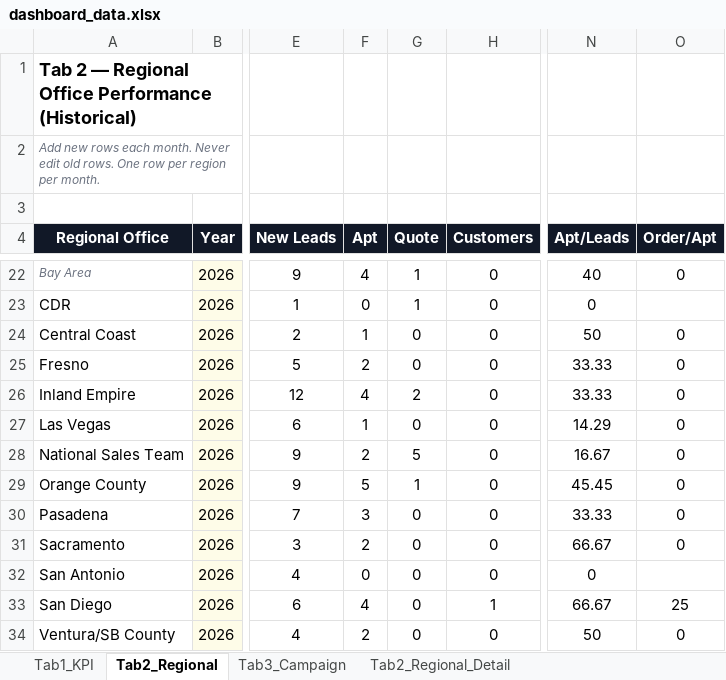
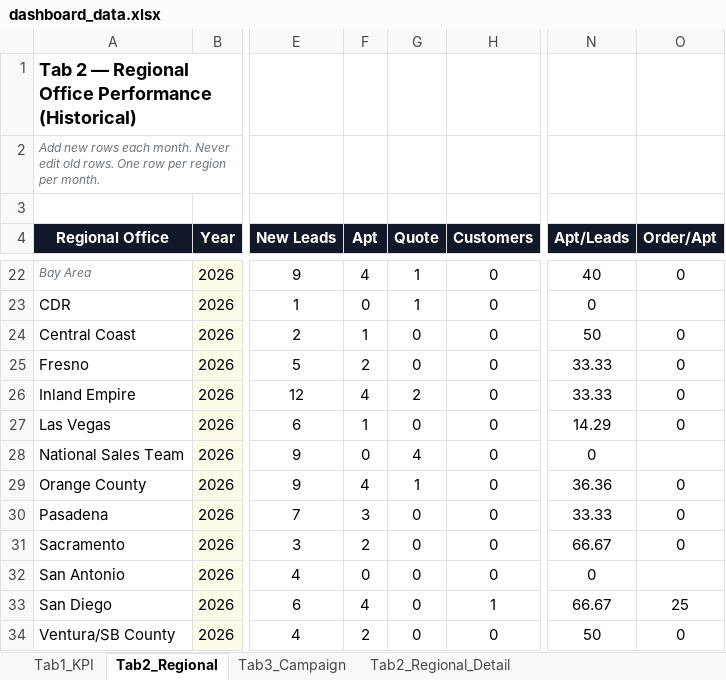
Before and after one commit to panpanlsw-ops/Google-Dashboard, an Excel workbook: dashboard_data.xlsx, sheet Tab2_Regional, drawn as a sheet; only a part is shown, gaps mark what is left out; values as stored, in another font and other column widths than the file's, no borders; the diff names each change by its address in the sheet, - before the commit and + after, or states it on an @@ line.

```diff
--- a/dashboard_data.xlsx (sheet Tab2_Regional)
+++ b/dashboard_data.xlsx (sheet Tab2_Regional)
-F28 (Apt): 2
+F28 (Apt): 0
-G28 (Quote): 5
+G28 (Quote): 4
-N28 (Apt/Leads): 16.67
+N28 (Apt/Leads): 0
-O28 (Order/Apt): 0
+O28 (Order/Apt): (empty)
-F29 (Apt): 5
+F29 (Apt): 4
-N29 (Apt/Leads): 45.45
+N29 (Apt/Leads): 36.36
```
Also changed, not shown: sheet Tab2_Regional_Detail.
